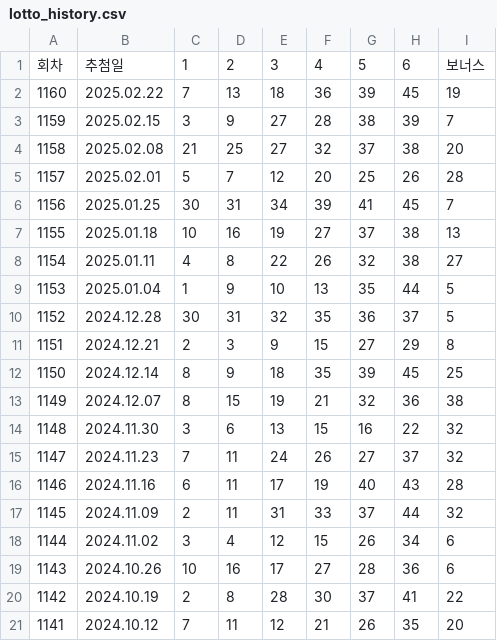
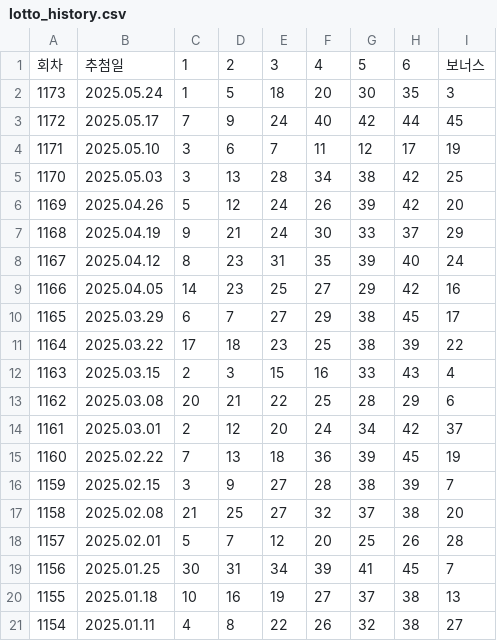
Before and after one commit to ohjunho421/lottodeeplearing, a CSV file: data/lotto_history.csv, drawn as a sheet; only a part is shown; the shorter side is filled out with more unchanged rows; the diff names each change by its address in the sheet, - before the commit and + after, or states it on an @@ line.

```diff
--- a/data/lotto_history.csv
+++ b/data/lotto_history.csv
+row 2: 1173 | 2025.05.24 | 1 | 5 | 18 | 20 | 30 | 35 | 3
+row 3: 1172 | 2025.05.17 | 7 | 9 | 24 | 40 | 42 | 44 | 45
+row 4: 1171 | 2025.05.10 | 3 | 6 | 7 | 11 | 12 | 17 | 19
+row 5: 1170 | 2025.05.03 | 3 | 13 | 28 | 34 | 38 | 42 | 25
+row 6: 1169 | 2025.04.26 | 5 | 12 | 24 | 26 | 39 | 42 | 20
+row 7: 1168 | 2025.04.19 | 9 | 21 | 24 | 30 | 33 | 37 | 29
+row 8: 1167 | 2025.04.12 | 8 | 23 | 31 | 35 | 39 | 40 | 24
+row 9: 1166 | 2025.04.05 | 14 | 23 | 25 | 27 | 29 | 42 | 16
+row 10: 1165 | 2025.03.29 | 6 | 7 | 27 | 29 | 38 | 45 | 17
+row 11: 1164 | 2025.03.22 | 17 | 18 | 23 | 25 | 38 | 39 | 22
+row 12: 1163 | 2025.03.15 | 2 | 3 | 15 | 16 | 33 | 43 | 4
+row 13: 1162 | 2025.03.08 | 20 | 21 | 22 | 25 | 28 | 29 | 6
+row 14: 1161 | 2025.03.01 | 2 | 12 | 20 | 24 | 34 | 42 | 37
```
Also changed, not shown: 24 other files.
